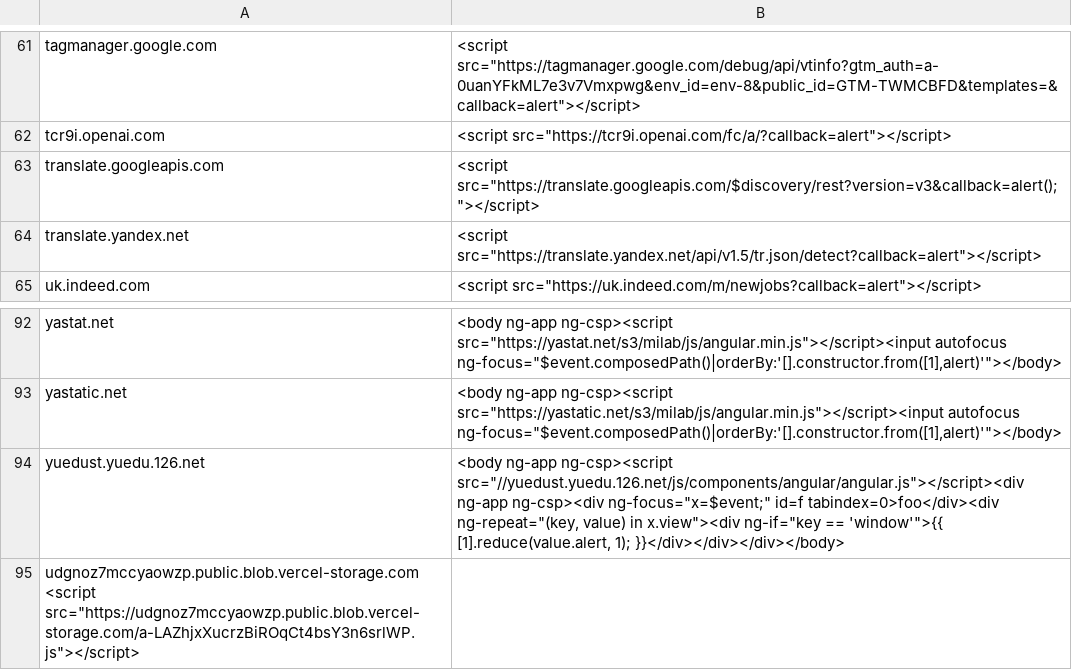
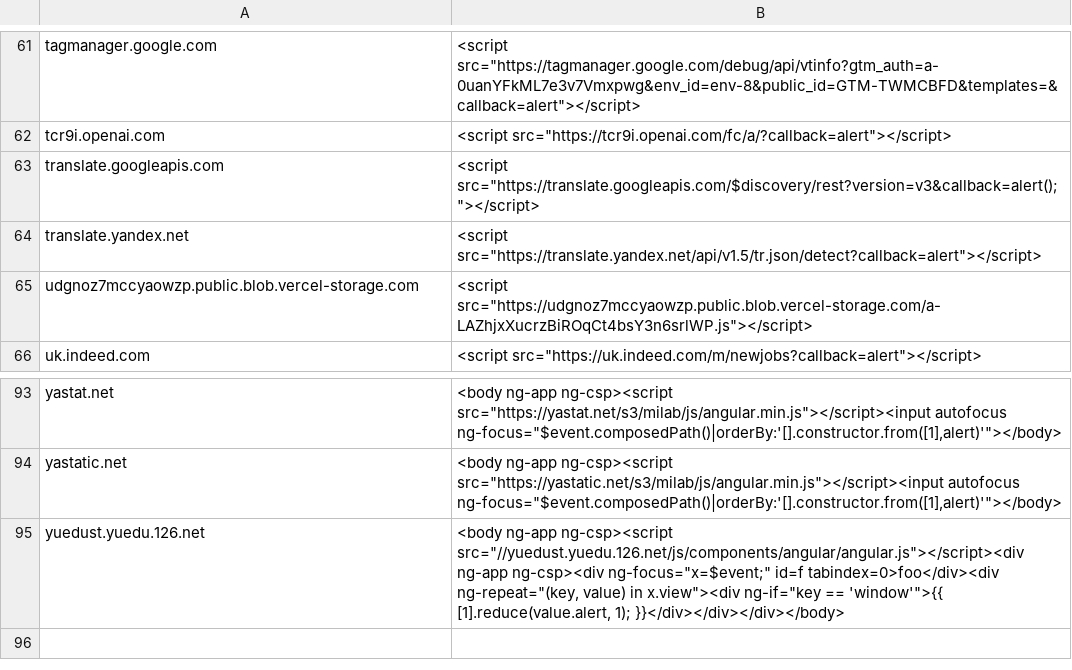
Before and after one commit to renniepak/CSPBypass, a TSV file: data.tsv, drawn as a sheet; only a part is shown, gaps mark what is left out; removed rows and columns are numbered as before the commit, all else as after; the diff names each change by its address in the sheet, - before the commit and + after, or states it on an @@ line.

Commit message:
Sorted alphabetically.

```diff
--- a/data.tsv
+++ b/data.tsv
+row 65: udgnoz7mccyaowzp.public.blob.vercel-storage.com | <script src="https://udgnoz7mccyaowzp.public.blob.vercel-storage.com/a-LAZhjxXucrzBiROqCt4bsY3n6srlWP.js"></script>
-row 95: udgnoz7mccyaowzp.public.blob.vercel-storage.com <script src="https://udgnoz7mccyaowzp.public.blob.vercel-storage.com/a-LAZhjxXucrzBiROqCt4bsY3n6srlWP.js"></script>
```
